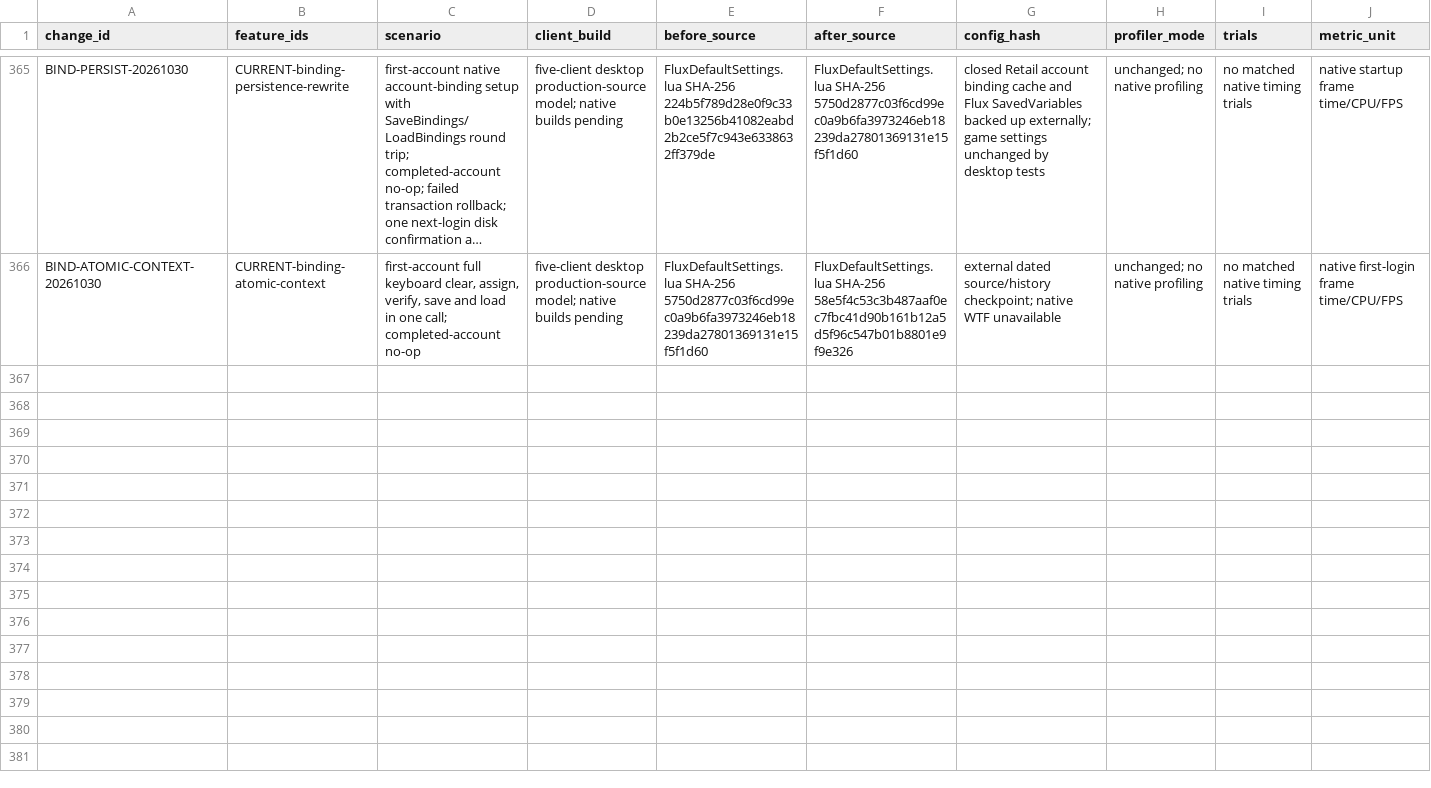
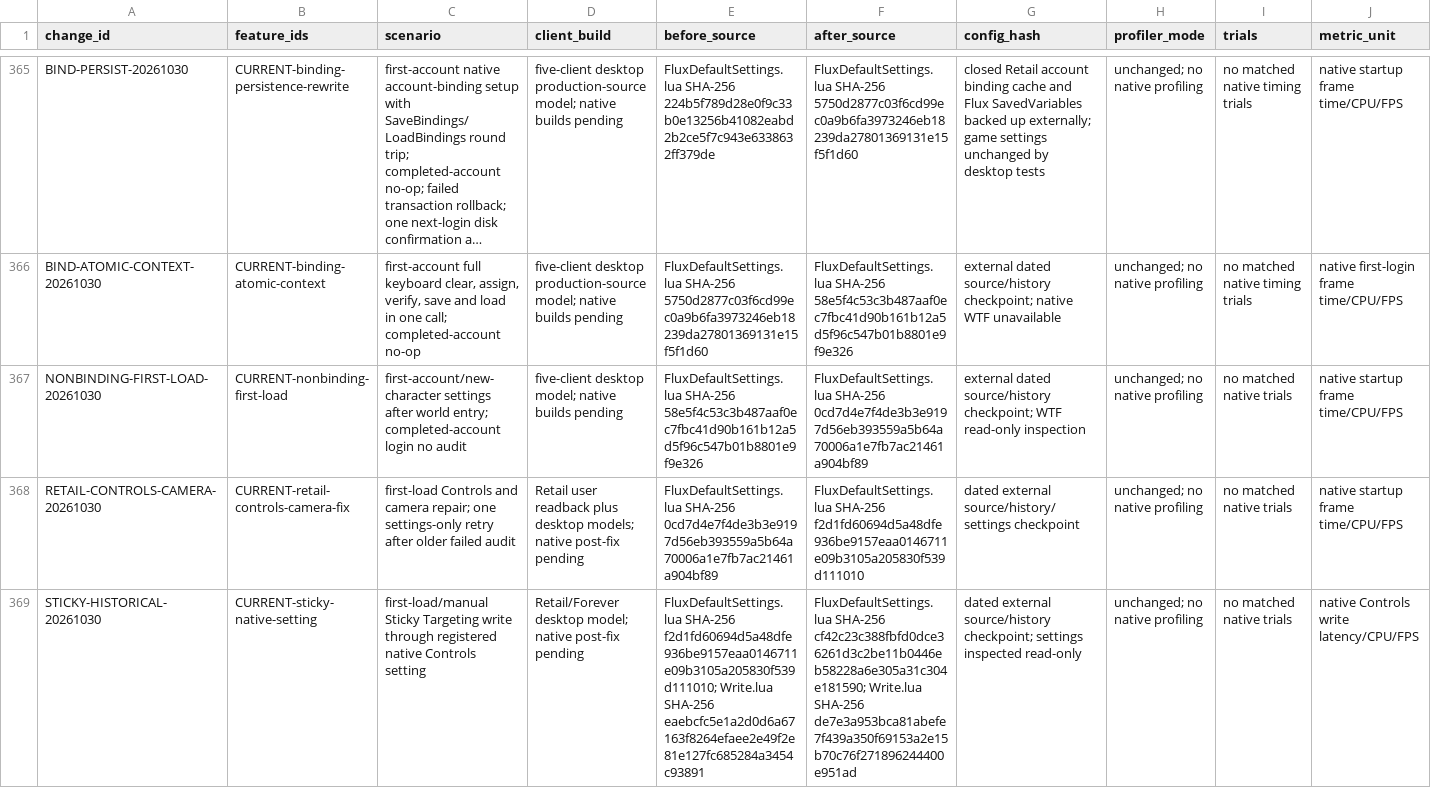
Before and after one commit to DoctorFlux/FluxUI, a CSV file: docs/PERFORMANCE_RESULTS.csv, drawn as a sheet; only a part is shown, gaps mark what is left out; long unchanged cells end in …; rows hold the shown columns only; the diff names each change by its address in the sheet, - before the commit and + after, or states it on an @@ line.

```diff
--- a/docs/PERFORMANCE_RESULTS.csv
+++ b/docs/PERFORMANCE_RESULTS.csv
+row 367: NONBINDING-FIRST-LOAD-20261030 | CURRENT-nonbinding-first-load | first-account/new-character settings after world entry; completed-account login no audit | five-client desktop model; native builds pending | FluxDefaultSettings.lua SHA-256 58e5f4c53c3b487aaf0ec7fbc41d90b161b12a5d5f96c547b01b8801e9f9e326 | FluxDefaultSettings.lua SHA-256 0cd7d4e7f4de3b3e9197d56eb393559a5b64a70006a1e7fb7ac21461a904bf89 | external dated source/history checkpoint; WTF read-only inspection | unchanged; no native profiling | no matched native trials | native startup frame time/CPU/FPS
+row 368: RETAIL-CONTROLS-CAMERA-20261030 | CURRENT-retail-controls-camera-fix | first-load Controls and camera repair; one settings-only retry after older failed audit | Retail user readback plus desktop models; native post-fix pending | FluxDefaultSettings.lua SHA-256 0cd7d4e7f4de3b3e9197d56eb393559a5b64a70006a1e7fb7ac21461a904bf89 | FluxDefaultSettings.lua SHA-256 f2d1fd60694d5a48dfe936be9157eaa0146711e09b3105a205830f539d111010 | dated external source/history/settings checkpoint | unchanged; no native profiling | no matched native trials | native startup frame time/CPU/FPS
+row 369: STICKY-HISTORICAL-20261030 | CURRENT-sticky-native-setting | first-load/manual Sticky Targeting write through registered native Controls setting | Retail/Forever desktop model; native post-fix pending | FluxDefaultSettings.lua SHA-256 f2d1fd60694d5a48dfe936be9157eaa0146711e09b3105a205830f539d111010; Write.lua SHA-256 eaebcfc5e1a2d0d6a67163f8264efaee2e49f2e81e127fc685284a3454c93891 | FluxDefaultSettings.lua SHA-256 cf42c23c388fbfd0dce36261d3c2be11b0446eb58228a6e305a31c304e181590; Write.lua SHA-256 de7e3a953bca81abefe7f439a350f69153a2e15b70c76f271896244400e951ad | dated external source/history checkpoint; settings inspected read-only | unchanged; no native profiling | no matched native trials | native Controls write latency/CPU/FPS
```
Also changed, not shown: docs/CLIENT_MATRIX.csv, docs/FEATURE_PARITY.csv, 33 other files.
